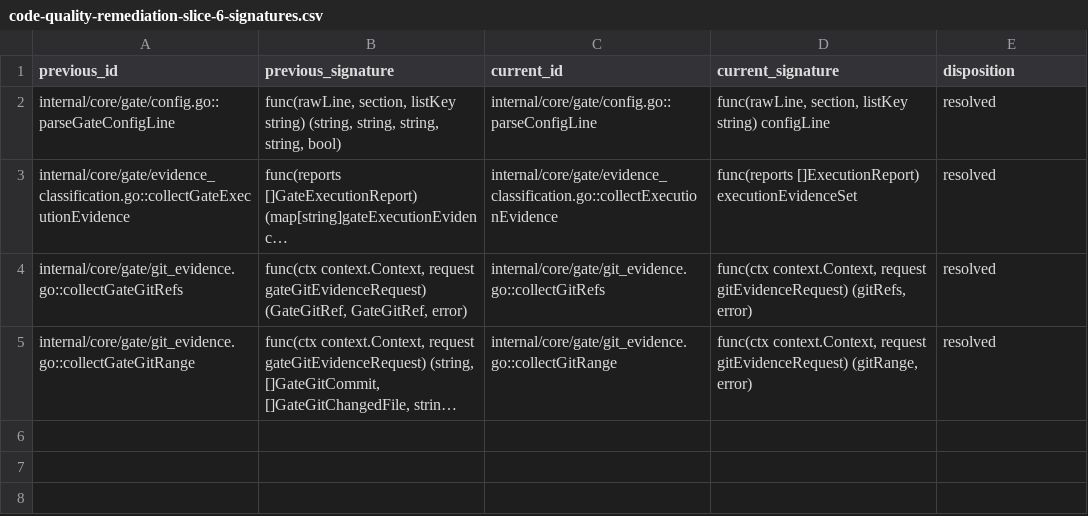
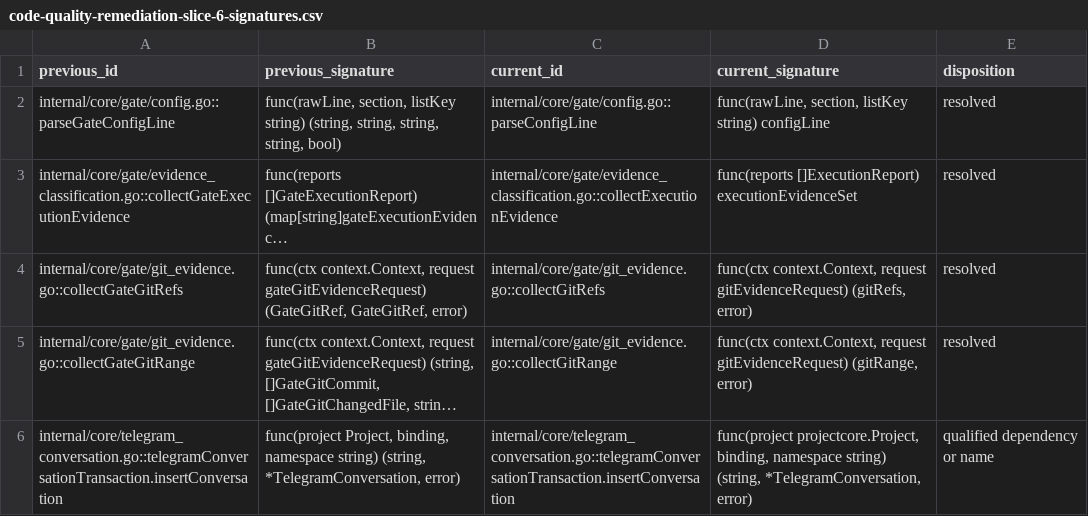
Before and after one commit to adrianpk/chr, a CSV file: ops/default/plan/code-quality-remediation-slice-6-signatures.csv, drawn as a sheet; long unchanged cells end in …; the diff names each change by its address in the sheet, - before the commit and + after, or states it on an @@ line.

Commit message:
refactor(slice-6): move project identity and registry ownership

```diff
--- a/ops/default/plan/code-quality-remediation-slice-6-signatures.csv
+++ b/ops/default/plan/code-quality-remediation-slice-6-signatures.csv
+row 6: internal/core/telegram_conversation.go::telegramConversationTransaction.insertConversation | func(project Project, binding, namespace string) (string, *TelegramConversation, error) | internal/core/telegram_conversation.go::telegramConversationTransaction.insertConversation | func(project projectcore.Project, binding, namespace string) (string, *TelegramConversation, error) | qualified dependency or name
```
Also changed, not shown: 59 other files.
